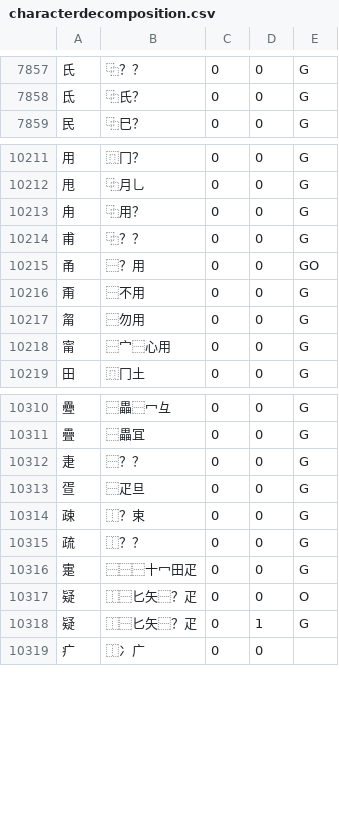
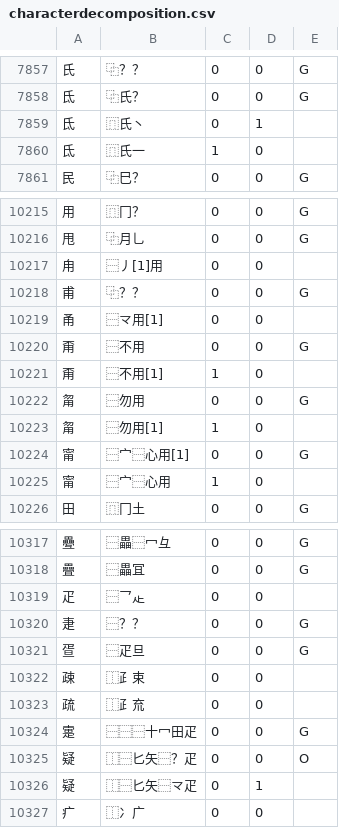
Before and after one commit to studioego/cjklib, a CSV file: cjklib/data/characterdecomposition.csv, drawn as a sheet; only a part is shown, gaps mark what is left out; the diff covers the shown part only.

```diff
--- a/cjklib/data/characterdecomposition.csv
+++ b/cjklib/data/characterdecomposition.csv
@@ -7858,2 +7858,4 @@
 "氐","⿻氏？",0,0,G
+"氐","⿵氏丶",0,1,
+"氐","⿵氏一",1,0,
 "民","⿻巳？",0,0,G
@@ -10212,8 +10216,11 @@
 "甩","⿻月乚",0,0,G
-"甪","⿻用？",0,0,G
+"甪","⿱丿[1]用",0,0,
 "甫","⿻？？",0,0,G
-"甬","⿱？用",0,0,GO
+"甬","⿱龴用[1]",0,0,
 "甭","⿱不用",0,0,G
+"甭","⿱不用[1]",1,0,
 "甮","⿱勿用",0,0,G
-"甯","⿱宀⿱心用",0,0,G
+"甮","⿱勿用[1]",1,0,
+"甯","⿱宀⿱心用[1]",0,0,G
+"甯","⿱宀⿱心用",1,0,
 "田","⿵冂土",0,0,G
@@ -10311,9 +10318,10 @@
 "疊","⿱畾冝",0,0,G
+"疋","⿱乛龰",0,0,
 "疌","⿱？？",0,0,G
 "疍","⿱疋旦",0,0,G
-"疎","⿰？束",0,0,G
-"疏","⿰？？",0,0,G
+"疎","⿰⺪束",0,0,
+"疏","⿰⺪㐬",0,0,
 "疐","⿱⿱⿱十冖田疋",0,0,G
 "疑","⿰⿱匕矢⿱？⽦",0,0,O
-"疑","⿰⿱匕矢⿱？疋",0,1,G
+"疑","⿰⿱匕矢⿱龴疋",0,1,
 "疒","⿰冫广",0,0,
```
Also changed, not shown: 4 added rows and 92 edited cells elsewhere in this file, cjklib/data/localecharacterglyph.csv, cjklib/data/strokeorder.csv.
